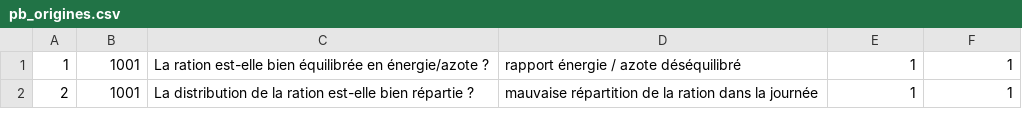
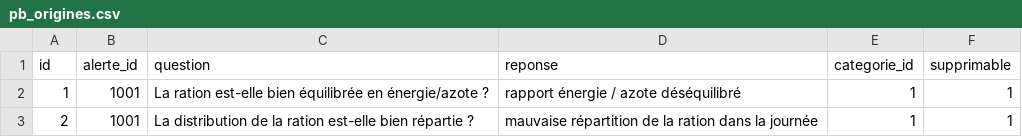
Before and after one commit to michelange2008/pansebetes2, a CSV file: storage/csv/pb_origines.csv, drawn as a sheet; only a part is shown; the diff names each change by its address in the sheet, - before the commit and + after, or states it on an @@ line.

```diff
--- a/storage/csv/pb_origines.csv
+++ b/storage/csv/pb_origines.csv
+row 1: id | alerte_id | question | reponse | categorie_id | supprimable
```
Also changed, not shown: storage/csv/pb_alertes.csv, storage/csv/pb_chiffres.csv, 13 other files.
